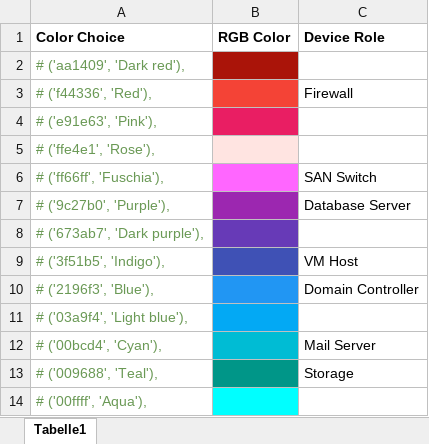
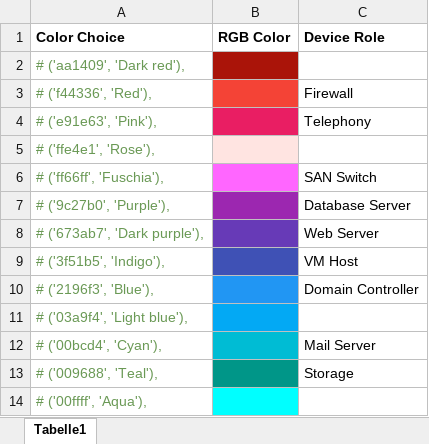
Before and after one commit to e-atli/nbassets, an Excel workbook: Device Roles.xlsx, sheet Tabelle1, drawn as a sheet; only a part is shown; values as stored, in another font and other column widths than the file's, no borders; the diff names each change by its address in the sheet, - before the commit and + after, or states it on an @@ line.

Commit message:
More Roles

```diff
--- a/Device Roles.xlsx (sheet Tabelle1)
+++ b/Device Roles.xlsx (sheet Tabelle1)
-C4 (Device Role): (empty)
+C4 (Device Role): Telephony
-C8 (Device Role): (empty)
+C8 (Device Role): Web Server
```
Also changed, not shown: 3 other files.
